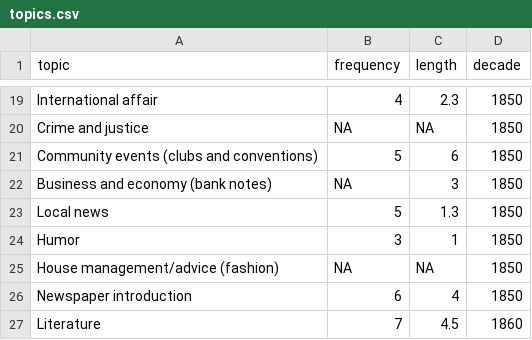
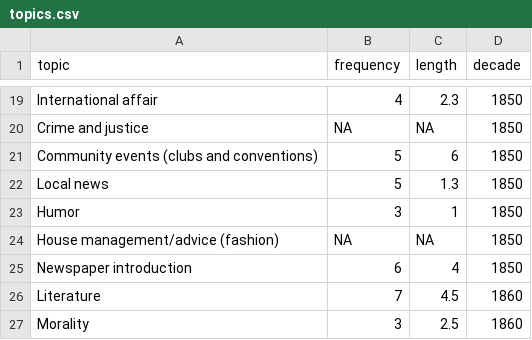
Before and after one commit to jewonwoo/black-ohio-newspapers, a CSV file: data/topics.csv, drawn as a sheet; only a part is shown, gaps mark what is left out; the shorter side is filled out with more unchanged rows; the diff names each change by its address in the sheet, - before the commit and + after, or states it on an @@ line.

Commit message:
Update topics.csv

```diff
--- a/data/topics.csv
+++ b/data/topics.csv
-row 22: Business and economy (bank notes) | NA | 3 | 1850
```
